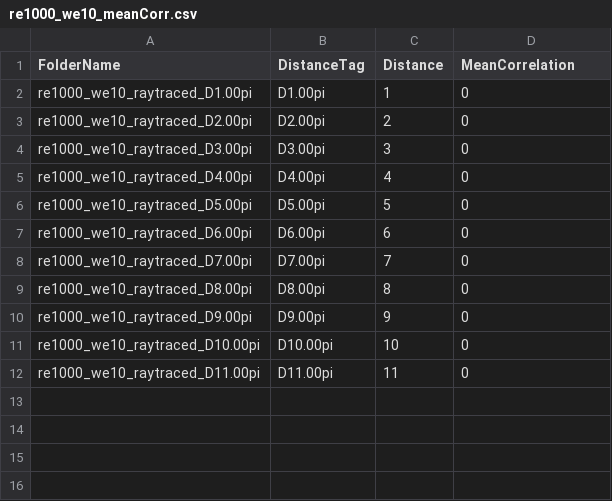
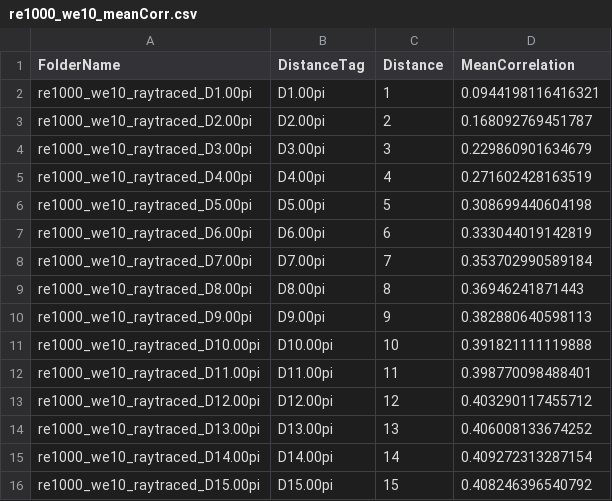
Before and after one commit to sverrsr/ray-tracing-for-free-surface-flow, a CSV file: re1000_we10_meanCorr.csv, drawn as a sheet.

Commit message:
Update configs, add image registration, and meanCorr results
Updated configuration files for re1000_we10, re1000_we20, and re1000_weInf to use new 100-sampled datasets and output directories. Added new image registration utility (registerImages.m). Updated runAll.m to use correct configs and removed redundant grid generation. Added and updated mean correlation CSV results for all cases. Removed obsolete raytrace.asv file.

```diff
--- a/re1000_we10_meanCorr.csv
+++ b/re1000_we10_meanCorr.csv
@@ -1,12 +1,16 @@
 FolderName,DistanceTag,Distance,MeanCorrelation
-re1000_we10_raytraced_D1.00pi,D1.00pi,1,0
-re1000_we10_raytraced_D2.00pi,D2.00pi,2,0
-re1000_we10_raytraced_D3.00pi,D3.00pi,3,0
-re1000_we10_raytraced_D4.00pi,D4.00pi,4,0
-re1000_we10_raytraced_D5.00pi,D5.00pi,5,0
-re1000_we10_raytraced_D6.00pi,D6.00pi,6,0
-re1000_we10_raytraced_D7.00pi,D7.00pi,7,0
-re1000_we10_raytraced_D8.00pi,D8.00pi,8,0
-re1000_we10_raytraced_D9.00pi,D9.00pi,9,0
-re1000_we10_raytraced_D10.00pi,D10.00pi,10,0
-re1000_we10_raytraced_D11.00pi,D11.00pi,11,0
+re1000_we10_raytraced_D1.00pi,D1.00pi,1,0.0944198116416321
+re1000_we10_raytraced_D2.00pi,D2.00pi,2,0.168092769451787
+re1000_we10_raytraced_D3.00pi,D3.00pi,3,0.229860901634679
+re1000_we10_raytraced_D4.00pi,D4.00pi,4,0.271602428163519
+re1000_we10_raytraced_D5.00pi,D5.00pi,5,0.308699440604198
+re1000_we10_raytraced_D6.00pi,D6.00pi,6,0.333044019142819
+re1000_we10_raytraced_D7.00pi,D7.00pi,7,0.353702990589184
+re1000_we10_raytraced_D8.00pi,D8.00pi,8,0.36946241871443
+re1000_we10_raytraced_D9.00pi,D9.00pi,9,0.382880640598113
+re1000_we10_raytraced_D10.00pi,D10.00pi,10,0.391821111119888
+re1000_we10_raytraced_D11.00pi,D11.00pi,11,0.398770098488401
+re1000_we10_raytraced_D12.00pi,D12.00pi,12,0.403290117455712
+re1000_we10_raytraced_D13.00pi,D13.00pi,13,0.406008133674252
+re1000_we10_raytraced_D14.00pi,D14.00pi,14,0.409272313287154
+re1000_we10_raytraced_D15.00pi,D15.00pi,15,0.408246396540792
```
Also changed, not shown: 9 other files.
